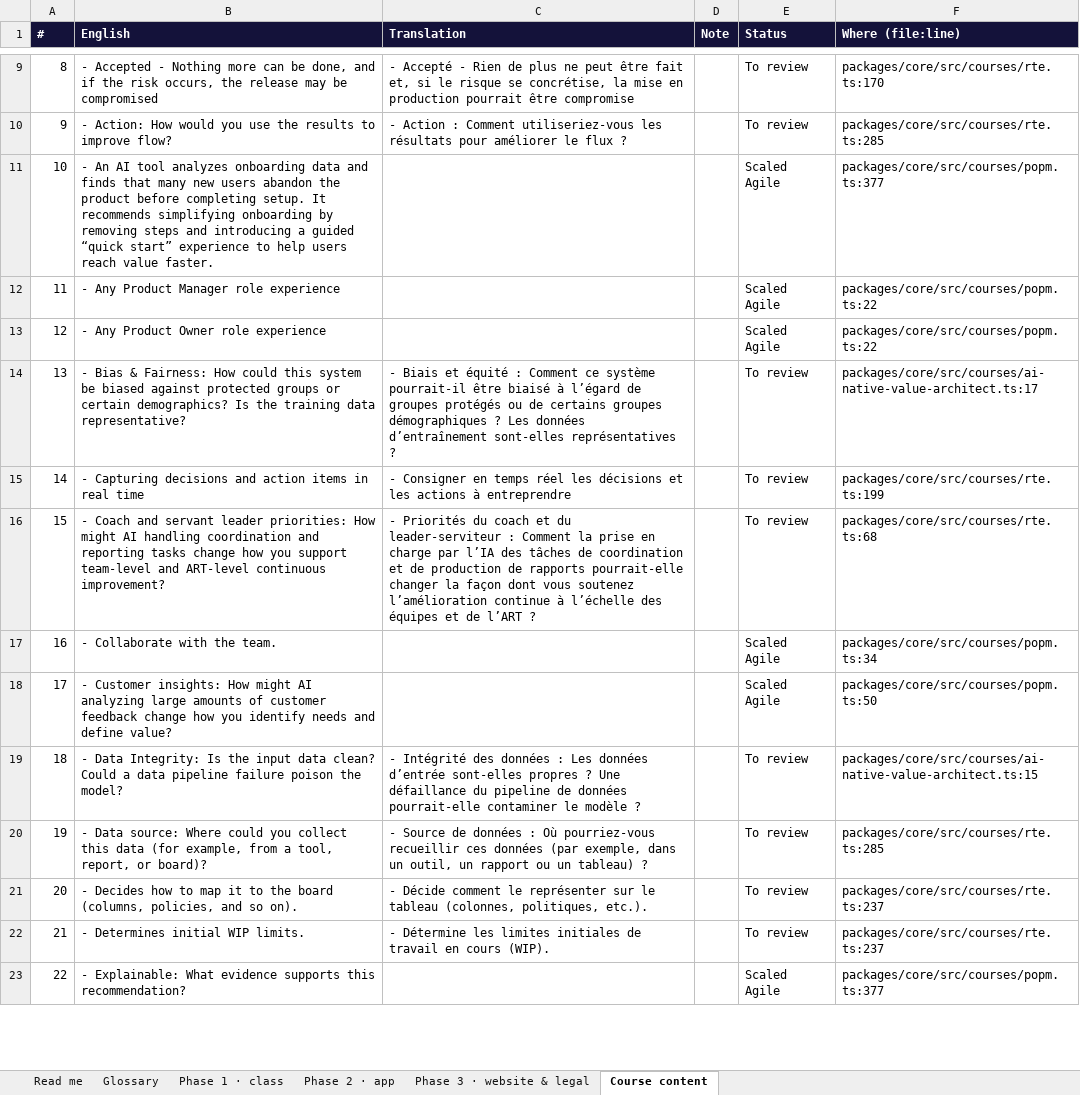
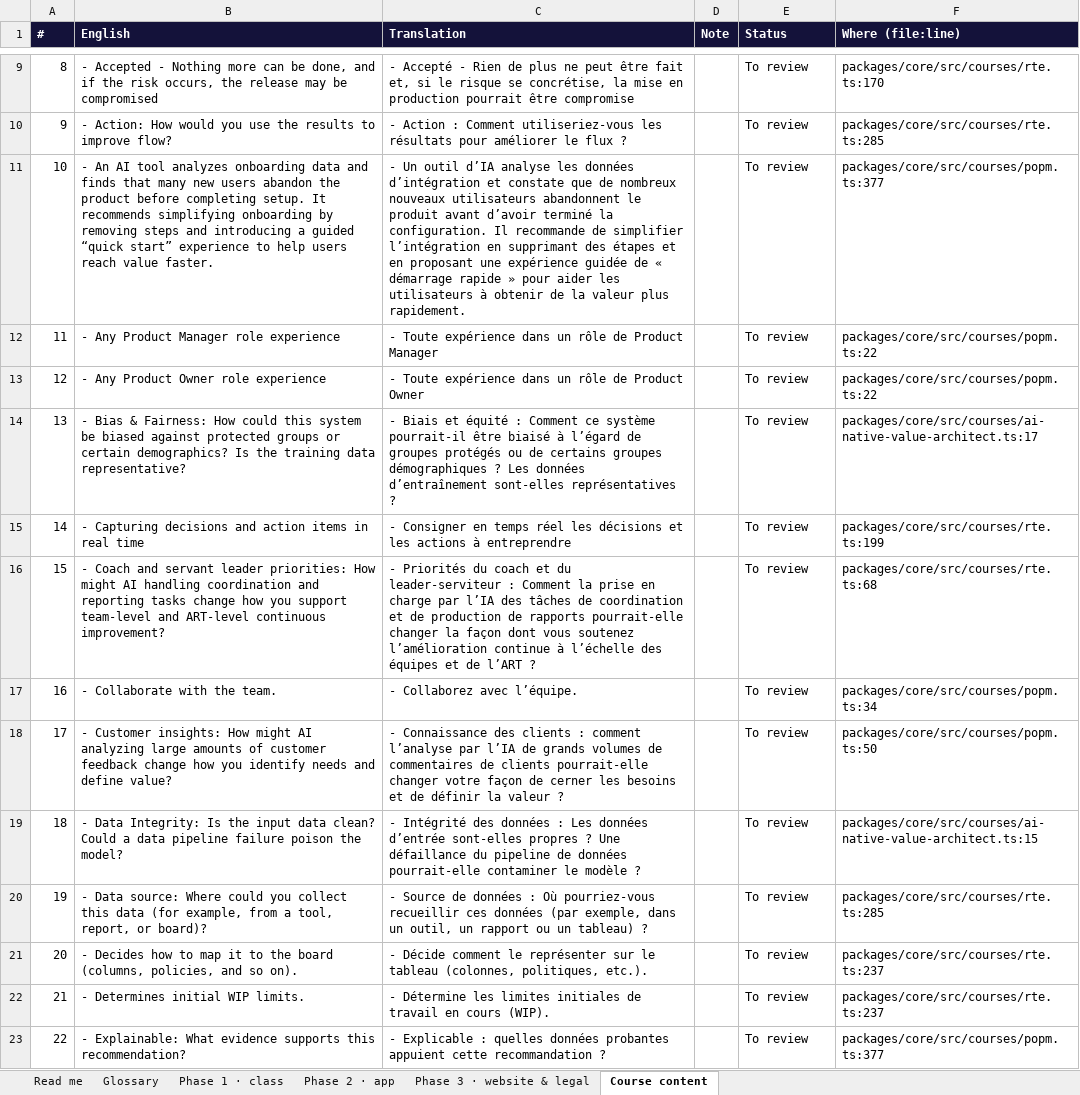
Before and after one commit to mlbwhf/test, an Excel workbook: trainyard/i18n/Trainyard-fr-FR.xlsx, sheet Course content, drawn as a sheet; only a part is shown, gaps mark what is left out; values as stored, in another font and other column widths than the file's, no borders; the diff covers the shown part only; the diff names each change by its address in the sheet, - before the commit and + after, or states it on an @@ line.

```diff
--- a/trainyard/i18n/Trainyard-fr-FR.xlsx (sheet Course content)
+++ b/trainyard/i18n/Trainyard-fr-FR.xlsx (sheet Course content)
-C11 (Translation): (empty)
+C11 (Translation): - Un outil d’IA analyse les données d’intégration et constate que de nombreux nouveaux utilisateurs abandonnent le produit avant d’avoir terminé la configuration. Il recommande de simplifier l’intégration en supprimant des étapes et en proposant une expérience guidée de « démarrage rapide » pour aider les utilisateurs à obtenir de la valeur plus rapidement.
-E11:E13 (Status): Scaled Agile
+E11:E13 (Status): To review
-C12 (Translation): (empty)
+C12 (Translation): - Toute expérience dans un rôle de Product Manager
-C13 (Translation): (empty)
+C13 (Translation): - Toute expérience dans un rôle de Product Owner
-C17 (Translation): (empty)
+C17 (Translation): - Collaborez avec l’équipe.
-E17:E18 (Status): Scaled Agile
+E17:E18 (Status): To review
-C18 (Translation): (empty)
+C18 (Translation): - Connaissance des clients : comment l’analyse par l’IA de grands volumes de commentaires de clients pourrait-elle changer votre façon de cerner les besoins et de définir la valeur ?
-C23 (Translation): (empty)
+C23 (Translation): - Explicable : quelles données probantes appuient cette recommandation ?
-E23 (Status): Scaled Agile
+E23 (Status): To review
```
Also changed, not shown: 376 edited cells elsewhere in this sheet, sheet Phase 2 · app, sheet Phase 3 · website & legal, sheet Phase 1 · class, trainyard/i18n/Trainyard-fr-CA.xlsx, 4 other files.
